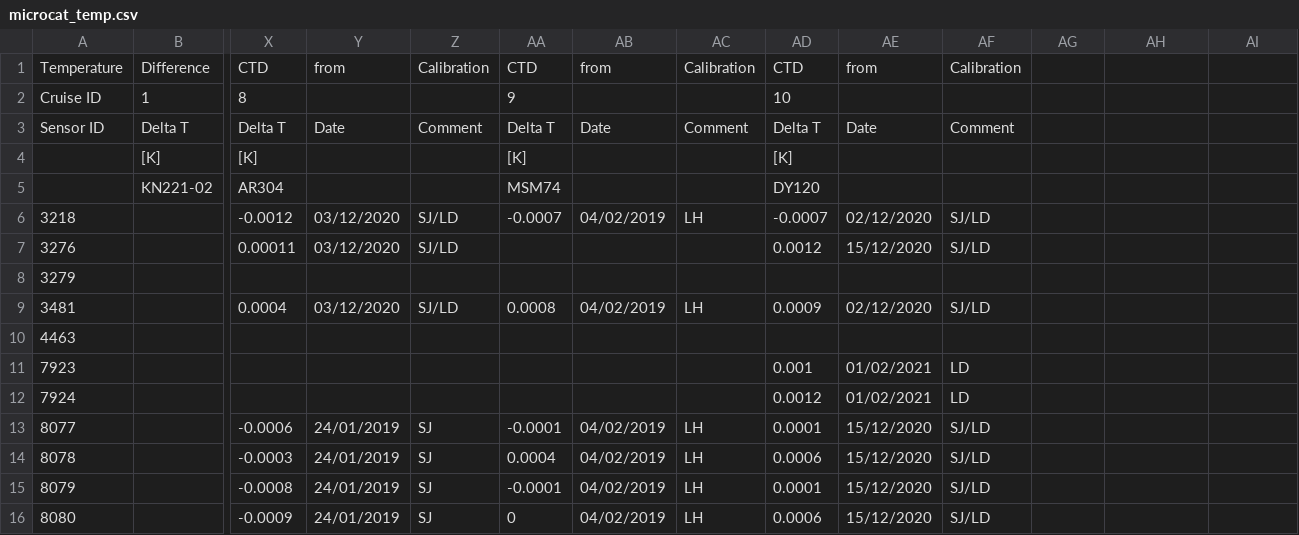
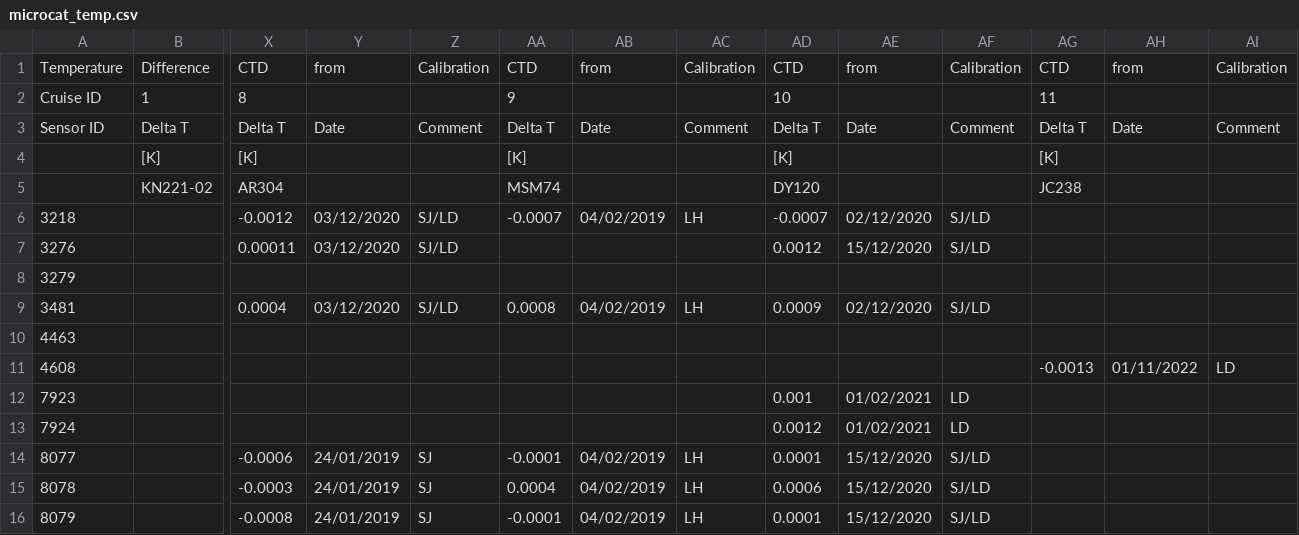
Before and after one commit to ScotMarPhys/m_moorproc_toolbox, a CSV file: data/moor/cal_coef/microcat_temp.csv, drawn as a sheet; only a part is shown, gaps mark what is left out; the shorter side is filled out with more unchanged rows; rows hold the shown columns only; the diff names each change by its address in the sheet, - before the commit and + after, or states it on an @@ line.

```diff
--- a/data/moor/cal_coef/microcat_temp.csv
+++ b/data/moor/cal_coef/microcat_temp.csv
-AG1: (empty)
+AG1: CTD
-AH1: (empty)
+AH1: from
-AI1: (empty)
+AI1: Calibration
-AG2: (empty)
+AG2: 11
-AG3: (empty)
+AG3: Delta T
-AH3: (empty)
+AH3: Date
-AI3: (empty)
+AI3: Comment
-AG4: (empty)
+AG4: [K]
-AG5: (empty)
+AG5: JC238
+row 11: 4608 |  |  |  |  |  |  |  |  |  |  | -0.0013 | 01/11/2022 | LD
```
Also changed, not shown: data/moor/cal_coef/microcat_cond.csv, data/moor/cal_coef/microcat_pres.csv, 2 other files.
